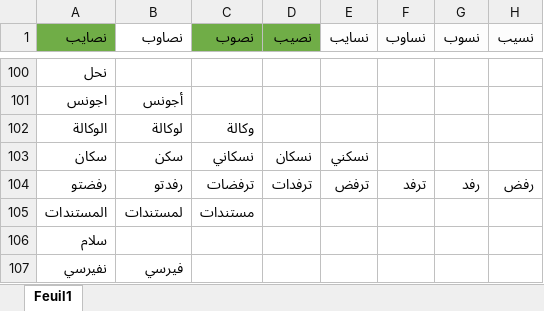
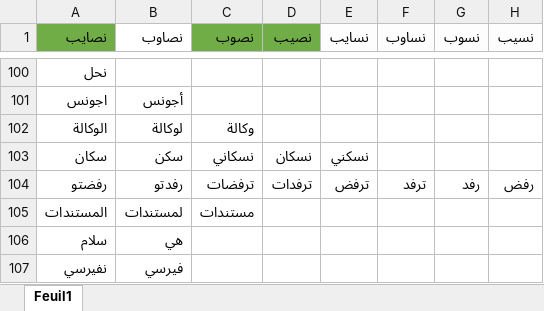
Before and after one commit to Amineove/Flask-api, an Excel workbook: New_Stemming.xlsx, sheet Feuil1, drawn as a sheet; only a part is shown, gaps mark what is left out; values as stored, in another font and other column widths than the file's, no borders; the diff names each change by its address in the sheet, - before the commit and + after, or states it on an @@ line.

Commit message:
vis

```diff
--- a/New_Stemming.xlsx (sheet Feuil1)
+++ b/New_Stemming.xlsx (sheet Feuil1)
-B106 (نصاوب): (empty)
+B106 (نصاوب): هي
```
